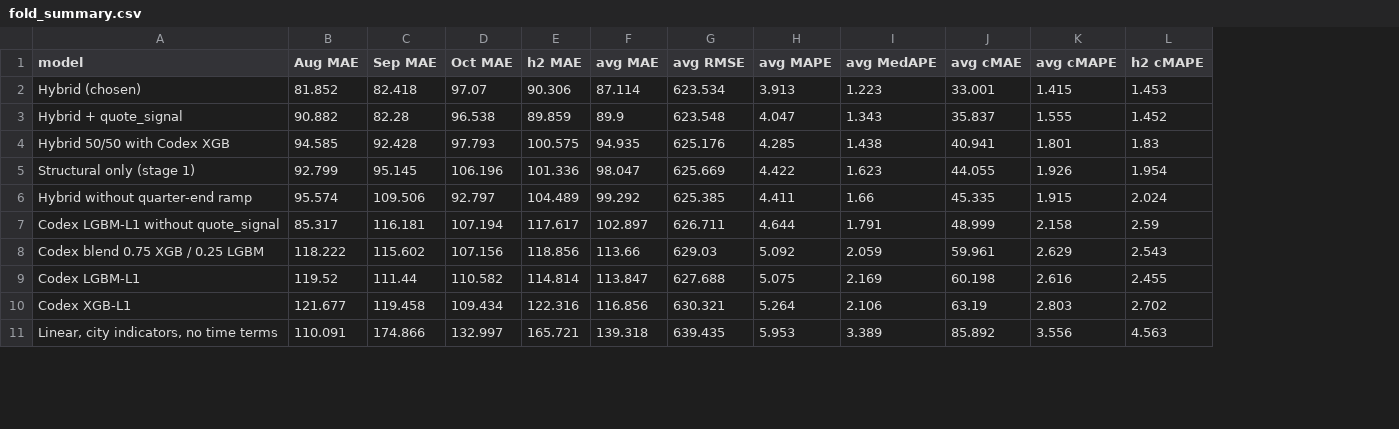
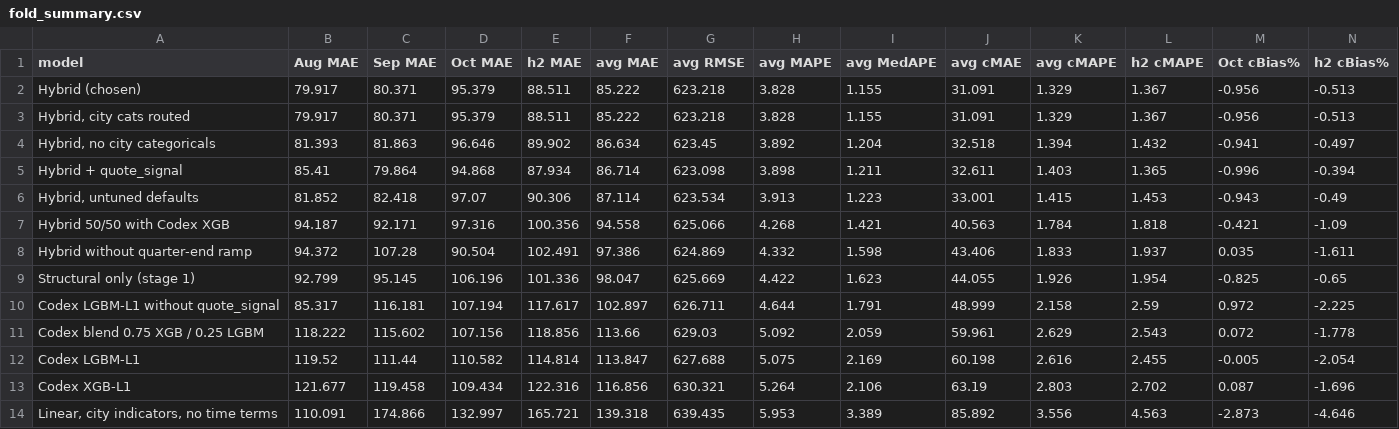
Before and after one commit to AnindyaMaster42001/spotter-freight-rate, a CSV file: artifacts/fold_summary.csv, drawn as a sheet; only a part is shown; removed rows and columns are numbered as before the commit, all else as after; the diff covers the shown part only; the diff names each change by its address in the sheet, - before the commit and + after, or states it on an @@ line.

```diff
--- a/artifacts/fold_summary.csv
+++ b/artifacts/fold_summary.csv
+column M (Oct cBias%), rows 6-7: -0.943 | -0.421; rows 9-14: -0.825 | 0.972 | 0.072 | -0.005 | 0.087 | -2.873
+column N (h2 cBias%), rows 6-7: -0.49 | -1.09; rows 9-14: -0.65 | -2.225 | -1.778 | -2.054 | -1.696 | -4.646
+row 2: Hybrid (chosen) | 79.917 | 80.371 | 95.379 | 88.511 | 85.222 | 623.218 | 3.828 | 1.155 | 31.091 | 1.329 | 1.367 | -0.956 | -0.513
+row 3: Hybrid, city cats routed | 79.917 | 80.371 | 95.379 | 88.511 | 85.222 | 623.218 | 3.828 | 1.155 | 31.091 | 1.329 | 1.367 | -0.956 | -0.513
+row 4: Hybrid, no city categoricals | 81.393 | 81.863 | 96.646 | 89.902 | 86.634 | 623.45 | 3.892 | 1.204 | 32.518 | 1.394 | 1.432 | -0.941 | -0.497
+row 5: Hybrid + quote_signal | 85.41 | 79.864 | 94.868 | 87.934 | 86.714 | 623.098 | 3.898 | 1.211 | 32.611 | 1.403 | 1.365 | -0.996 | -0.394
-A6 (model): Hybrid (chosen)
+A6 (model): Hybrid, untuned defaults
-row 3: Hybrid + quote_signal | 90.882 | 82.28 | 96.538 | 89.859 | 89.9 | 623.548 | 4.047 | 1.343 | 35.837 | 1.555 | 1.452
-B7 (Aug MAE): 94.585
+B7 (Aug MAE): 94.187
-C7 (Sep MAE): 92.428
+C7 (Sep MAE): 92.171
-D7 (Oct MAE): 97.793
+D7 (Oct MAE): 97.316
-E7 (h2 MAE): 100.575
+E7 (h2 MAE): 100.356
-F7 (avg MAE): 94.935
+F7 (avg MAE): 94.558
-G7 (avg RMSE): 625.176
+G7 (avg RMSE): 625.066
-H7 (avg MAPE): 4.285
+H7 (avg MAPE): 4.268
-I7 (avg MedAPE): 1.438
+I7 (avg MedAPE): 1.421
-J7 (avg cMAE): 40.941
+J7 (avg cMAE): 40.563
-K7 (avg cMAPE): 1.801
+K7 (avg cMAPE): 1.784
-L7 (h2 cMAPE): 1.83
+L7 (h2 cMAPE): 1.818
+row 8: Hybrid without quarter-end ramp | 94.372 | 107.28 | 90.504 | 102.491 | 97.386 | 624.869 | 4.332 | 1.598 | 43.406 | 1.833 | 1.937 | 0.035 | -1.611
-row 6: Hybrid without quarter-end ramp | 95.574 | 109.506 | 92.797 | 104.489 | 99.292 | 625.385 | 4.411 | 1.66 | 45.335 | 1.915 | 2.024
```
Also changed, not shown: 22 edited cells elsewhere in this file, artifacts/contrasts.csv, 6 other files.
